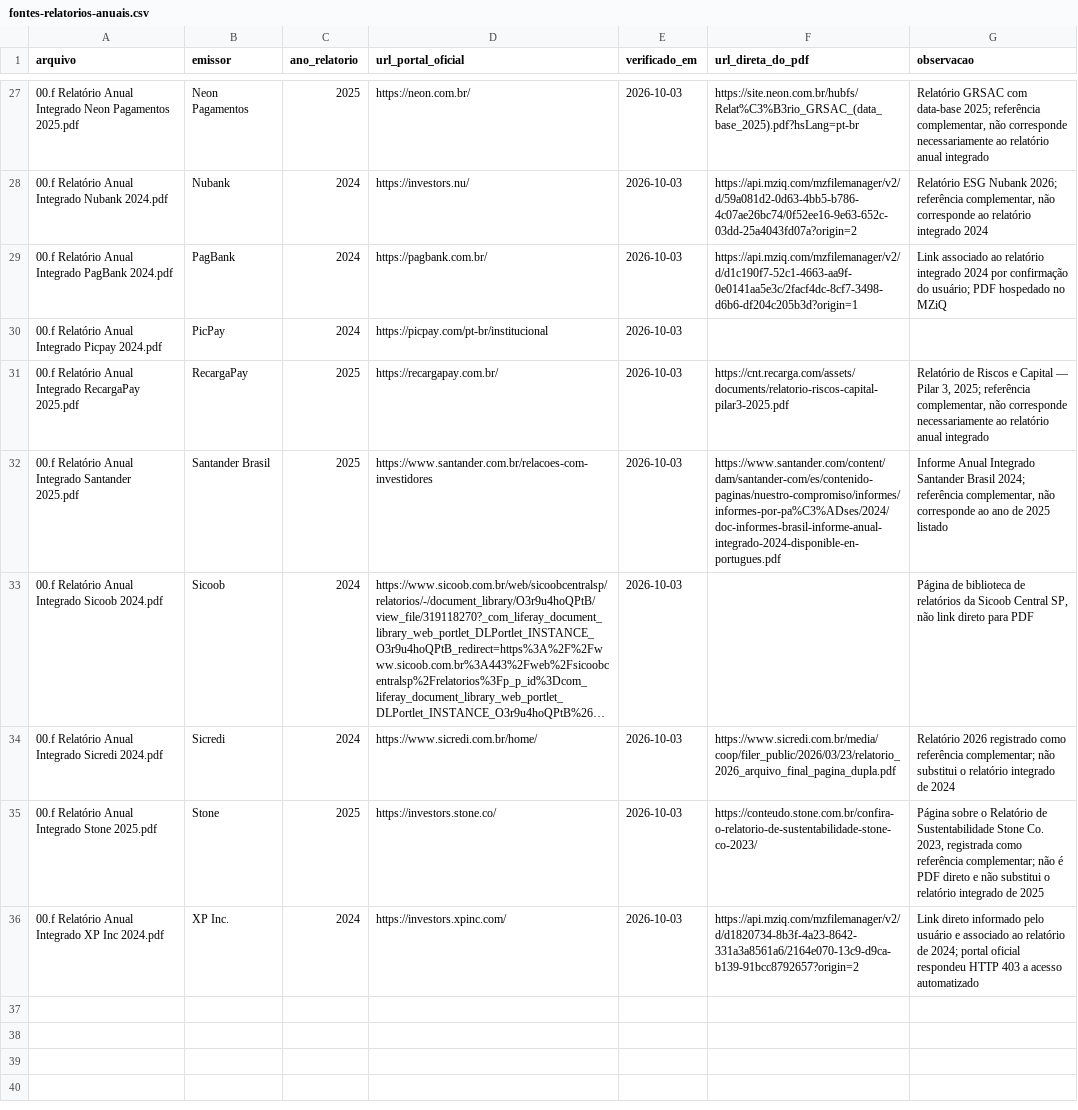
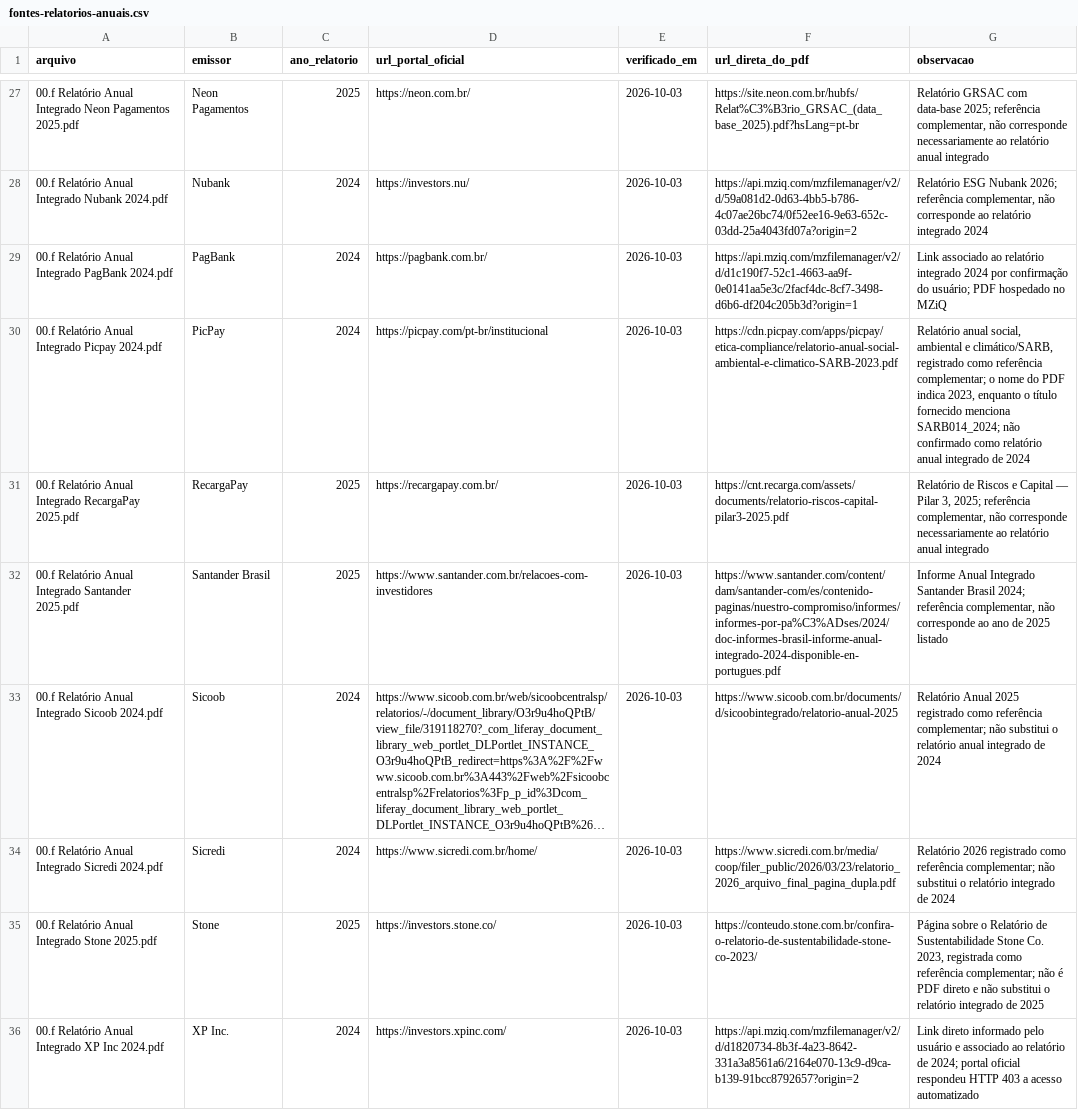
Before and after one commit to guilefernandes/financial-data-governance-analysis, a CSV file: docs/fontes-relatorios-anuais.csv, drawn as a sheet; only a part is shown, gaps mark what is left out; long unchanged cells end in …; the diff names each change by its address in the sheet, - before the commit and + after, or states it on an @@ line.

```diff
--- a/docs/fontes-relatorios-anuais.csv
+++ b/docs/fontes-relatorios-anuais.csv
-F30 (url_direta_do_pdf): (empty)
+F30 (url_direta_do_pdf): https://cdn.picpay.com/apps/picpay/etica-compliance/relatorio-anual-social-ambiental-e-climatico-SARB-2023.pdf
-G30 (observacao): (empty)
+G30 (observacao): Relatório anual social, ambiental e climático/SARB, registrado como referência complementar; o nome do PDF indica 2023, enquanto o título fornecido menciona SARB014_2024; não confirmado como relatório anual integrado de 2024
-F33 (url_direta_do_pdf): (empty)
+F33 (url_direta_do_pdf): https://www.sicoob.com.br/documents/d/sicoobintegrado/relatorio-anual-2025
-G33 (observacao): Página de biblioteca de relatórios da Sicoob Central SP, não link direto para PDF
+G33 (observacao): Relatório Anual 2025 registrado como referência complementar; não substitui o relatório anual integrado de 2024
```
Also changed, not shown: 1 other file.
